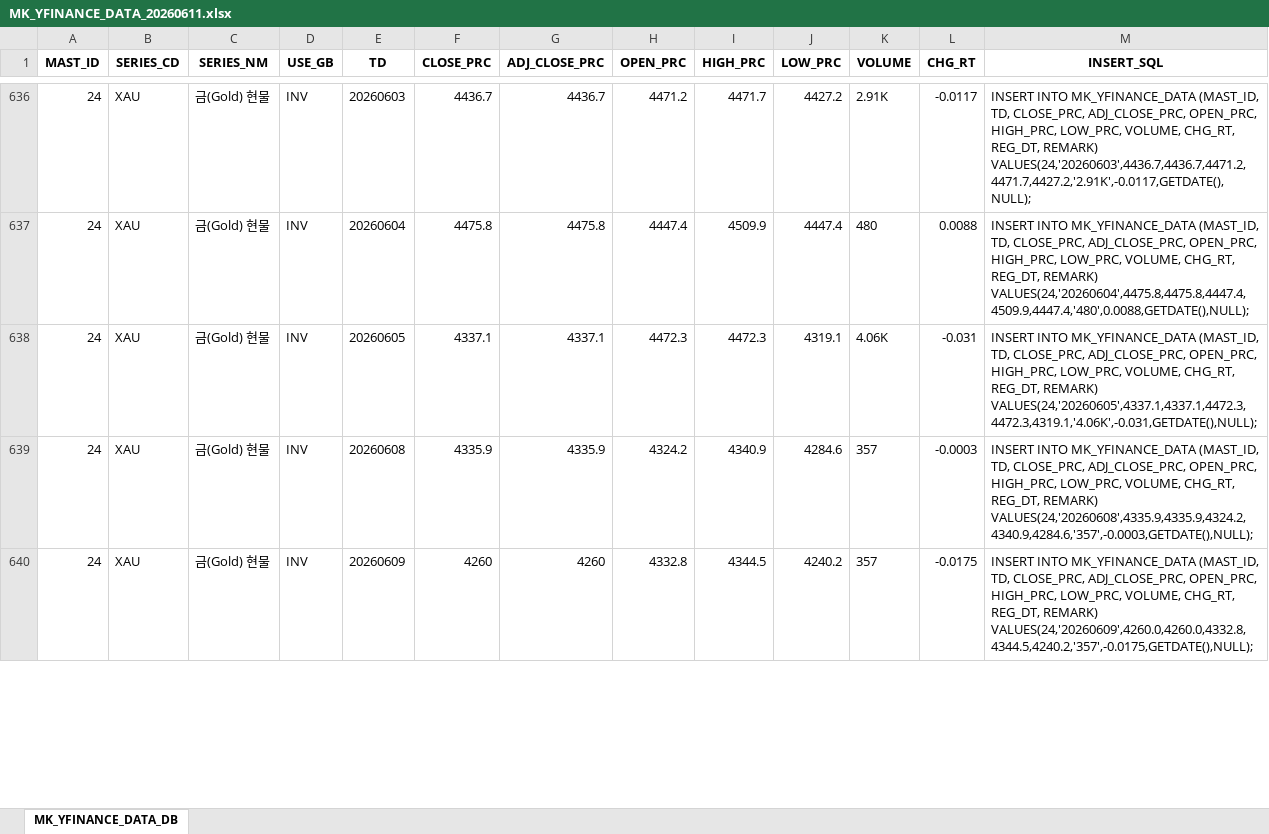
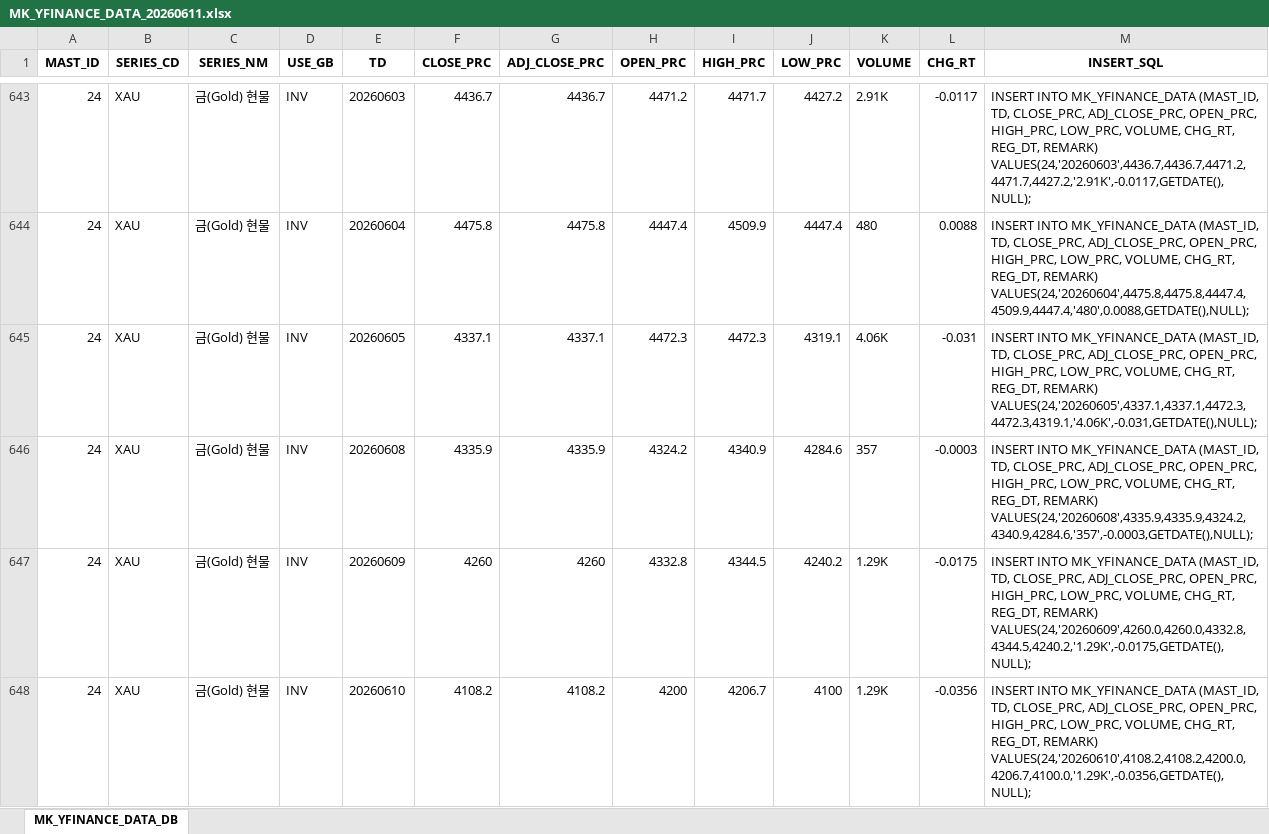
Before and after one commit to chsbjh-ops/mk-inv-ingest, an Excel workbook: data/MK_YFINANCE_DATA_20260611.xlsx, sheet MK_YFINANCE_DATA_DB, drawn as a sheet; only a part is shown, gaps mark what is left out; values as stored, in another font and other column widths than the file's, no borders; addresses are those after the commit; the diff covers the shown part only; the diff names each change by its address in the sheet, - before the commit and + after, or states it on an @@ line.

```diff
--- a/data/MK_YFINANCE_DATA_20260611.xlsx (sheet MK_YFINANCE_DATA_DB)
+++ b/data/MK_YFINANCE_DATA_20260611.xlsx (sheet MK_YFINANCE_DATA_DB)
-K647 (VOLUME): 357
+K647 (VOLUME): 1.29K
-M647 (INSERT_SQL): …REG_DT, REMARK) VALUES(24,'20260609',4260.0,4260.0,4332.8,4344.5,4240.2,'357',-0.0175,GETDATE(),NULL);
+M647 (INSERT_SQL): …REG_DT, REMARK) VALUES(24,'20260609',4260.0,4260.0,4332.8,4344.5,4240.2,'1.29K',-0.0175,GETDATE(),NULL);
+row 648: 24 | XAU | 금(Gold) 현물 | INV | 20260610 | 4108.2 | 4108.2 | 4200 | 4206.7 | 4100 | 1.29K | -0.0356 | INSERT INTO MK_YFINANCE_DATA (MAST_ID, TD, CLOSE_PRC, ADJ_CLOSE_PRC, OPEN_PRC, HIGH_PRC, LOW_PRC, VOLUME, CHG_RT, REG_DT, REMARK) VALUES(24,'20260610',4108.2,4108.2,4200.0,4206.7,4100.0,'1.29K',-0.0356,GETDATE(),NULL);
```
Also changed, not shown: 7 added rows and 73 edited cells elsewhere in this sheet, data/MK_ECB_DATA_20260611.xlsx, data/MK_FRED_DATA_20260611.xlsx, 3 other files.
